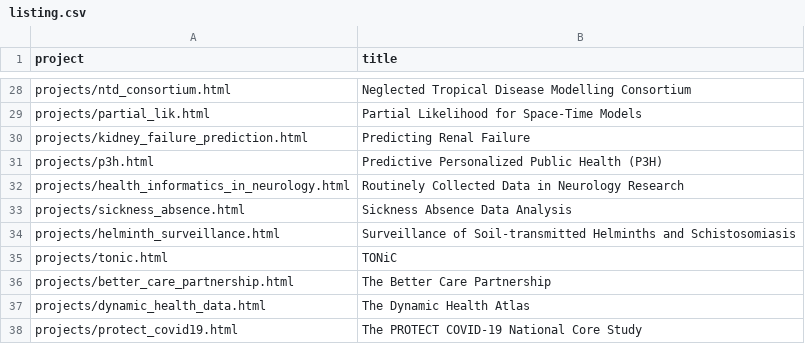
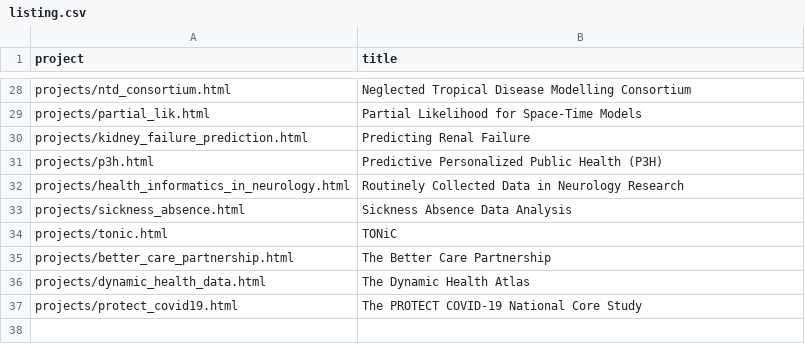
Before and after one commit to chicas-lancaster/chicas-lancaster.github.io, a CSV file: projects/listing.csv, drawn as a sheet; only a part is shown, gaps mark what is left out; the diff names each change by its address in the sheet, - before the commit and + after, or states it on an @@ line.

```diff
--- a/projects/listing.csv
+++ b/projects/listing.csv
-row 34: projects/helminth_surveillance.html | Surveillance of Soil-transmitted Helminths and Schistosomiasis
```
Also changed, not shown: 30 other files.
